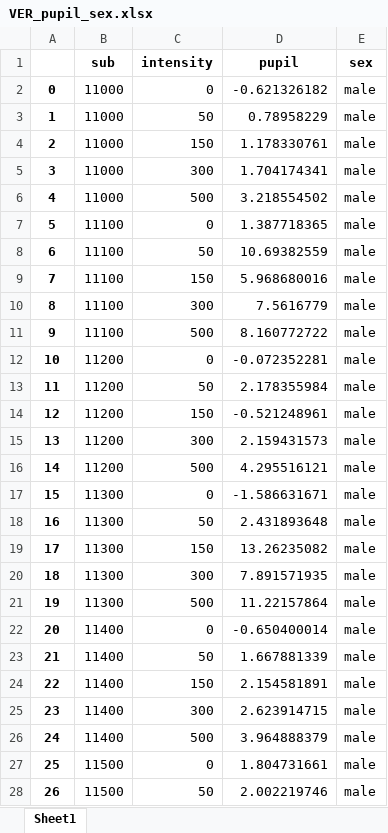
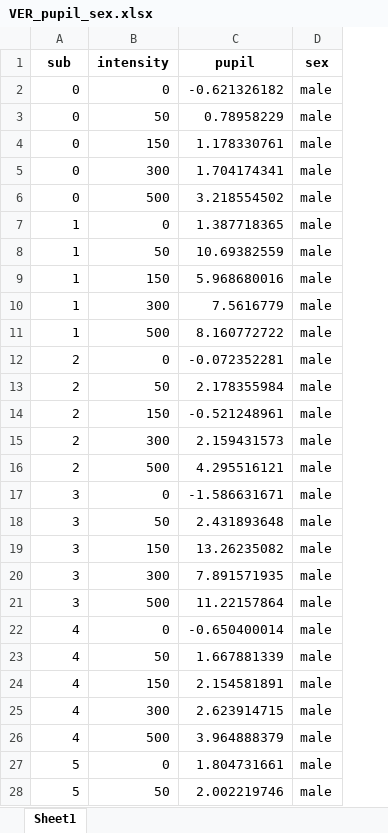
Before and after one commit to raffaelemazziotti/ECo_code, an Excel workbook: Data/fig_S1/VER_pupil_sex.xlsx, sheet Sheet1, drawn as a sheet; only a part is shown; values as stored, in another font and other column widths than the file's, no borders; removed rows and columns are numbered as before the commit, all else as after; the diff covers the shown part only; the diff names each change by its address in the sheet, - before the commit and + after, or states it on an @@ line.

```diff
--- a/Data/fig_S1/VER_pupil_sex.xlsx (sheet Sheet1)
+++ b/Data/fig_S1/VER_pupil_sex.xlsx (sheet Sheet1)
-column A, rows 2-28: 0 | 1 | 2 | 3 | 4 | 5 | 6 | 7 | 8 | 9 | 10 | 11 | 12 | 13 | 14 | 15 | 16 | 17 | 18 | 19 | 20 | 21 | 22 | 23 | 24 | 25 | 26
-A2:A6 (sub): 11000
+A2:A6 (sub): 0
-A7:A11 (sub): 11100
+A7:A11 (sub): 1
-A12:A16 (sub): 11200
+A12:A16 (sub): 2
-A17:A21 (sub): 11300
+A17:A21 (sub): 3
-A22:A26 (sub): 11400
+A22:A26 (sub): 4
-A27:A28 (sub): 11500
+A27:A28 (sub): 5
```
Also changed, not shown: 53 edited cells elsewhere in this sheet, Data/fig_S1/DER_locom_sex.xlsx, Data/fig_S1/DER_pupil_sex.xlsx, 3 other files.
